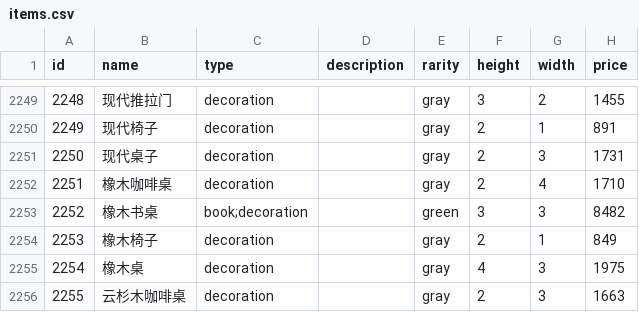
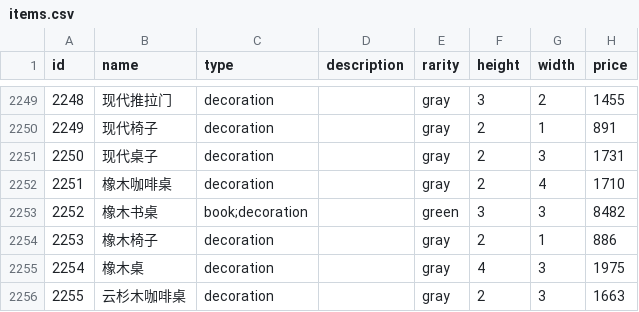
Before and after one commit to zhangfei233/Minecraft-BidKing, a CSV file: items.csv, drawn as a sheet; only a part is shown, gaps mark what is left out.

```diff
--- a/items.csv
+++ b/items.csv
@@ -2253,3 +2253,3 @@ id,name,type,description,rarity,height,width,price
 2252,橡木书桌,book;decoration,,green,3,3,8482
-2253,橡木椅子,decoration,,gray,2,1,849
+2253,橡木椅子,decoration,,gray,2,1,886
 2254,橡木桌,decoration,,gray,4,3,1975
```
Also changed, not shown: characters.csv, 39 other files.
